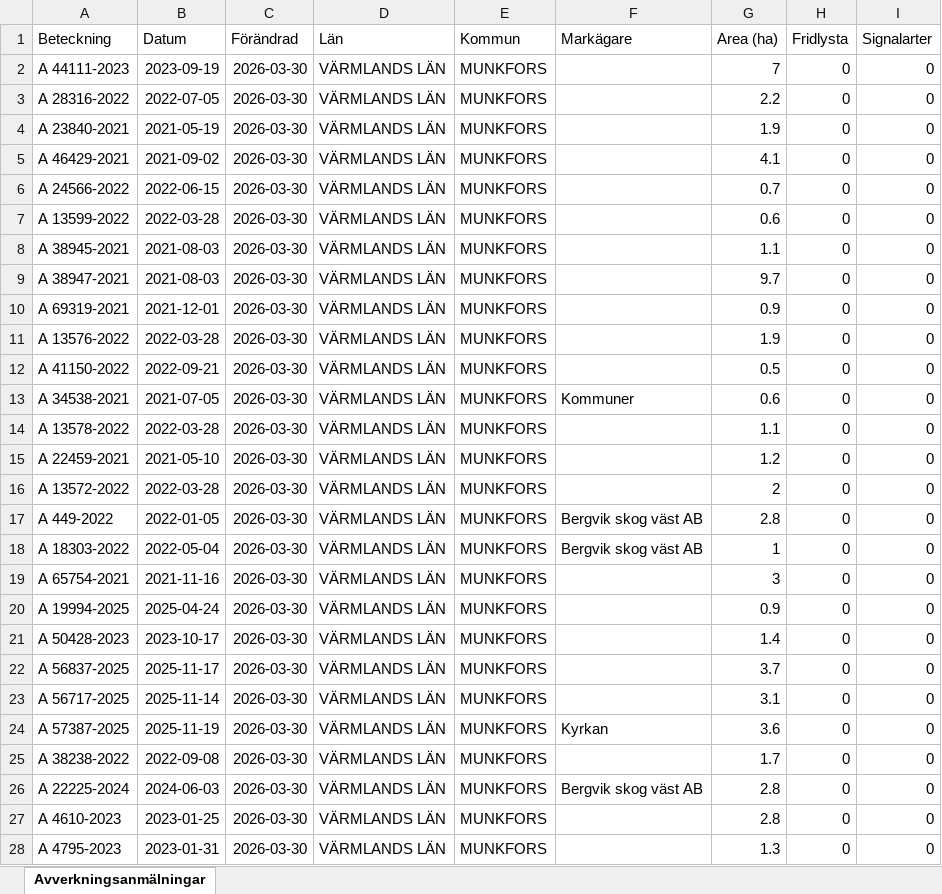
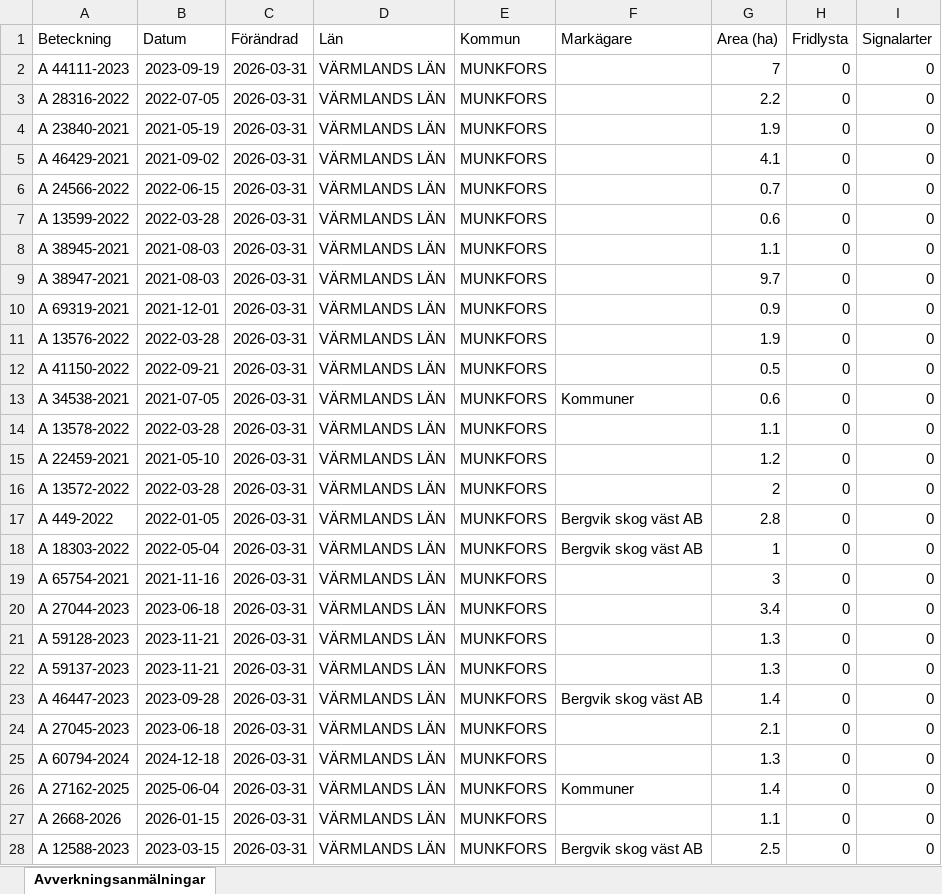
Before and after one commit to klasma/Logging_1762, an Excel workbook: Översikt MUNKFORS.xlsx, sheet Avverkningsanmälningar, drawn as a sheet; only a part is shown; values as stored, in another font and other column widths than the file's, no borders; the diff covers the shown part only; the diff names each change by its address in the sheet, - before the commit and + after, or states it on an @@ line.

```diff
--- a/Översikt MUNKFORS.xlsx (sheet Avverkningsanmälningar)
+++ b/Översikt MUNKFORS.xlsx (sheet Avverkningsanmälningar)
-C2:C28 (Förändrad): 2026-03-30
+C2:C28 (Förändrad): 2026-03-31
-A20 (Beteckning): A 19994-2025
+A20 (Beteckning): A 27044-2023
-B20 (Datum): 2025-04-24
+B20 (Datum): 2023-06-18
-G20 (Area (ha)): 0.9
+G20 (Area (ha)): 3.4
-A21 (Beteckning): A 50428-2023
+A21 (Beteckning): A 59128-2023
-B21 (Datum): 2023-10-17
+B21 (Datum): 2023-11-21
-G21 (Area (ha)): 1.4
+G21 (Area (ha)): 1.3
-A22 (Beteckning): A 56837-2025
+A22 (Beteckning): A 59137-2023
-B22 (Datum): 2025-11-17
+B22 (Datum): 2023-11-21
-G22 (Area (ha)): 3.7
+G22 (Area (ha)): 1.3
-A23 (Beteckning): A 56717-2025
+A23 (Beteckning): A 46447-2023
-B23 (Datum): 2025-11-14
+B23 (Datum): 2023-09-28
-F23 (Markägare): (empty)
+F23 (Markägare): Bergvik skog väst AB
-G23 (Area (ha)): 3.1
+G23 (Area (ha)): 1.4
-A24 (Beteckning): A 57387-2025
+A24 (Beteckning): A 27045-2023
-B24 (Datum): 2025-11-19
+B24 (Datum): 2023-06-18
-F24 (Markägare): Kyrkan
+F24 (Markägare): (empty)
-G24 (Area (ha)): 3.6
+G24 (Area (ha)): 2.1
-A25 (Beteckning): A 38238-2022
+A25 (Beteckning): A 60794-2024
-B25 (Datum): 2022-09-08
+B25 (Datum): 2024-12-18
-G25 (Area (ha)): 1.7
+G25 (Area (ha)): 1.3
-A26 (Beteckning): A 22225-2024
+A26 (Beteckning): A 27162-2025
-B26 (Datum): 2024-06-03
+B26 (Datum): 2025-06-04
-F26 (Markägare): Bergvik skog väst AB
+F26 (Markägare): Kommuner
-G26 (Area (ha)): 2.8
+G26 (Area (ha)): 1.4
-A27 (Beteckning): A 4610-2023
+A27 (Beteckning): A 2668-2026
-B27 (Datum): 2023-01-25
+B27 (Datum): 2026-01-15
-G27 (Area (ha)): 2.8
+G27 (Area (ha)): 1.1
-A28 (Beteckning): A 4795-2023
+A28 (Beteckning): A 12588-2023
-B28 (Datum): 2023-01-31
+B28 (Datum): 2023-03-15
-F28 (Markägare): (empty)
+F28 (Markägare): Bergvik skog väst AB
-G28 (Area (ha)): 1.3
+G28 (Area (ha)): 2.5
```
Also changed, not shown: 293 edited cells elsewhere in this sheet, artfynd/A 44111-2023 artfynd.xlsx, 5 other files.
